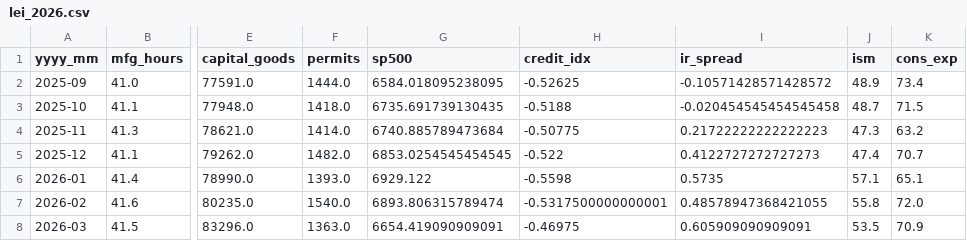
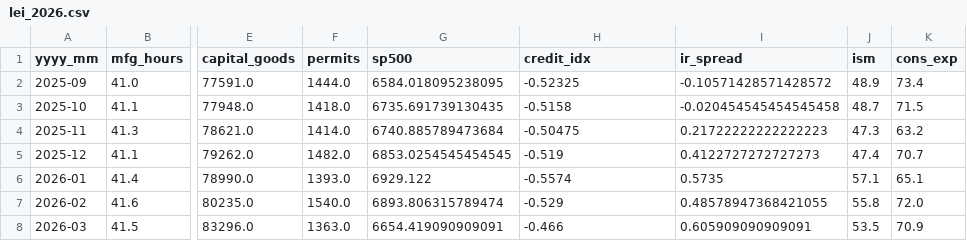
Before and after one commit to leowu4019/BBL-SHF-D1, a CSV file: lei_2026.csv, drawn as a sheet; only a part is shown, gaps mark what is left out; the diff names each change by its address in the sheet, - before the commit and + after, or states it on an @@ line.

```diff
--- a/lei_2026.csv
+++ b/lei_2026.csv
-H2 (credit_idx): -0.52625
+H2 (credit_idx): -0.52325
-H3 (credit_idx): -0.5188
+H3 (credit_idx): -0.5158
-H4 (credit_idx): -0.50775
+H4 (credit_idx): -0.50475
-H5 (credit_idx): -0.522
+H5 (credit_idx): -0.519
-H6 (credit_idx): -0.5598
+H6 (credit_idx): -0.5574
-H7 (credit_idx): -0.5317500000000001
+H7 (credit_idx): -0.529
-H8 (credit_idx): -0.46975
+H8 (credit_idx): -0.466
```
